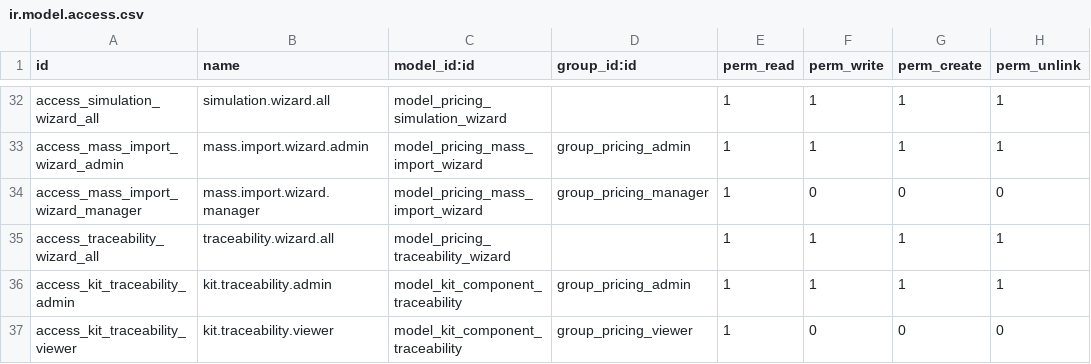
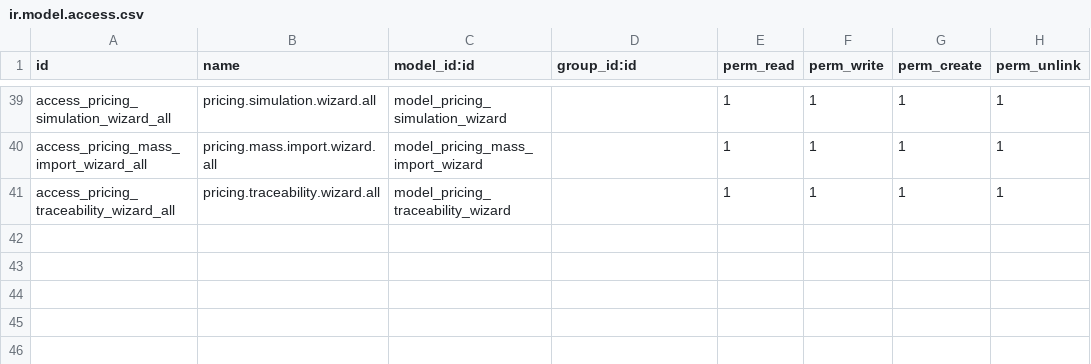
Before and after one commit to janeped/tarifgc_new_2, a CSV file: gc_pricing/security/ir.model.access.csv, drawn as a sheet; only a part is shown, gaps mark what is left out; removed rows and columns are numbered as before the commit, all else as after; the diff covers the shown part only; the diff names each change by its address in the sheet, - before the commit and + after, or states it on an @@ line.

Commit message:
[FIX v19] gc_pricing : compatibilité complète v19 (syntaxe, ACL, menus, runtime) (#7)
Correctif batch complet de compatibilité v19 : syntaxe attrs/stats supprimée, XML IDs CSV corrigés, actions/menus fantômes nettoyés, mass_import_wizard ajouté, bugs runtime Python (import fields, super() inexistant, nom de champ _id), vues fiche client/produit restaurées.

```diff
--- a/gc_pricing/security/ir.model.access.csv
+++ b/gc_pricing/security/ir.model.access.csv
-A39 (id): access_simulation_wizard_all
+A39 (id): access_pricing_simulation_wizard_all
-B39 (name): simulation.wizard.all
+B39 (name): pricing.simulation.wizard.all
-A40 (id): access_mass_import_wizard_admin
+A40 (id): access_pricing_mass_import_wizard_all
-B40 (name): mass.import.wizard.admin
+B40 (name): pricing.mass.import.wizard.all
-D40 (group_id:id): group_pricing_admin
+D40 (group_id:id): (empty)
-row 34: access_mass_import_wizard_manager | mass.import.wizard.manager | model_pricing_mass_import_wizard | group_pricing_manager | 1 | 0 | 0 | 0
-A41 (id): access_traceability_wizard_all
+A41 (id): access_pricing_traceability_wizard_all
-B41 (name): traceability.wizard.all
+B41 (name): pricing.traceability.wizard.all
-row 36: access_kit_traceability_admin | kit.traceability.admin | model_kit_component_traceability | group_pricing_admin | 1 | 1 | 1 | 1
-row 37: access_kit_traceability_viewer | kit.traceability.viewer | model_kit_component_traceability | group_pricing_viewer | 1 | 0 | 0 | 0
```
Also changed, not shown: 7 added rows and 72 edited cells elsewhere in this file, 16 other files.
